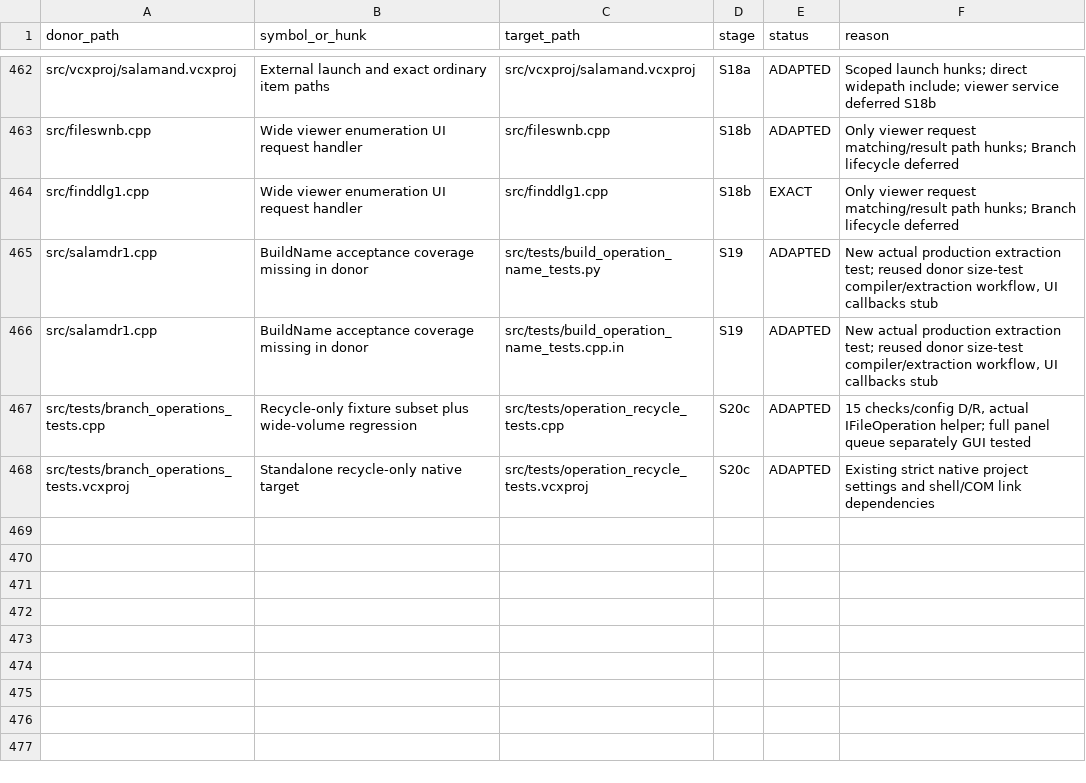
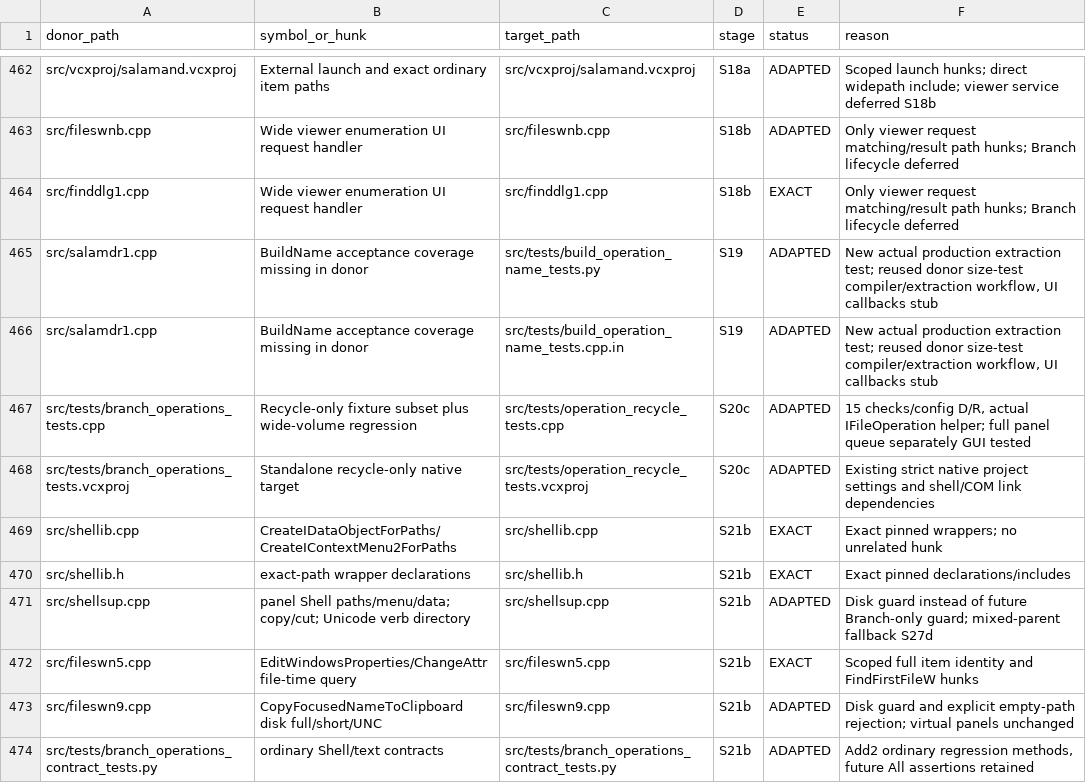
Before and after one commit to majklvi/salamander, a TSV file: doc/branch-view-port/REUSE.tsv, drawn as a sheet; only a part is shown, gaps mark what is left out.

Commit message:
Retain exact disk identities at Shell and clipboard call sites
Source-PR: KRtkovo-eu-AI/salamander#769

Source-Commit: 47661e92d4b3cbe5bb593ae3d75a3f1f698ef413

Port-Step: S21b

```diff
--- a/doc/branch-view-port/REUSE.tsv
+++ b/doc/branch-view-port/REUSE.tsv
@@ -468 +468,7 @@ src/tests/branch_operations_tests.cpp	Recycle-only fixture subset plus wide-volu
 src/tests/branch_operations_tests.vcxproj	Standalone recycle-only native target	src/tests/operation_recycle_tests.vcxproj	S20c	ADAPTED	Existing strict native project settings and shell/COM link dependencies
+src/shellib.cpp	CreateIDataObjectForPaths/CreateIContextMenu2ForPaths	src/shellib.cpp	S21b	EXACT	Exact pinned wrappers; no unrelated hunk
+src/shellib.h	exact-path wrapper declarations	src/shellib.h	S21b	EXACT	Exact pinned declarations/includes
+src/shellsup.cpp	panel Shell paths/menu/data; copy/cut; Unicode verb directory	src/shellsup.cpp	S21b	ADAPTED	Disk guard instead of future Branch-only guard; mixed-parent fallback S27d
+src/fileswn5.cpp	EditWindowsProperties/ChangeAttr file-time query	src/fileswn5.cpp	S21b	EXACT	Scoped full item identity and FindFirstFileW hunks
+src/fileswn9.cpp	CopyFocusedNameToClipboard disk full/short/UNC	src/fileswn9.cpp	S21b	ADAPTED	Disk guard and explicit empty-path rejection; virtual panels unchanged
+src/tests/branch_operations_contract_tests.py	ordinary Shell/text contracts	src/tests/branch_operations_contract_tests.py	S21b	ADAPTED	Add2 ordinary regression methods, future All assertions retained
```
Also changed, not shown: 12 other files.
